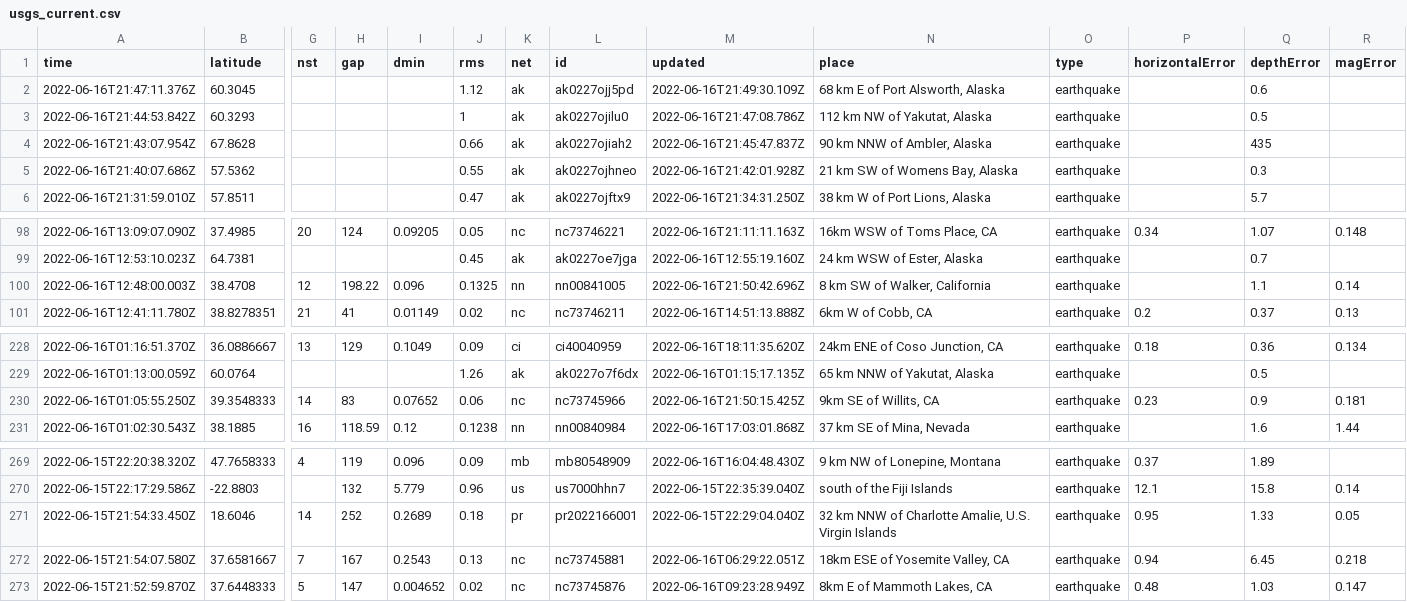
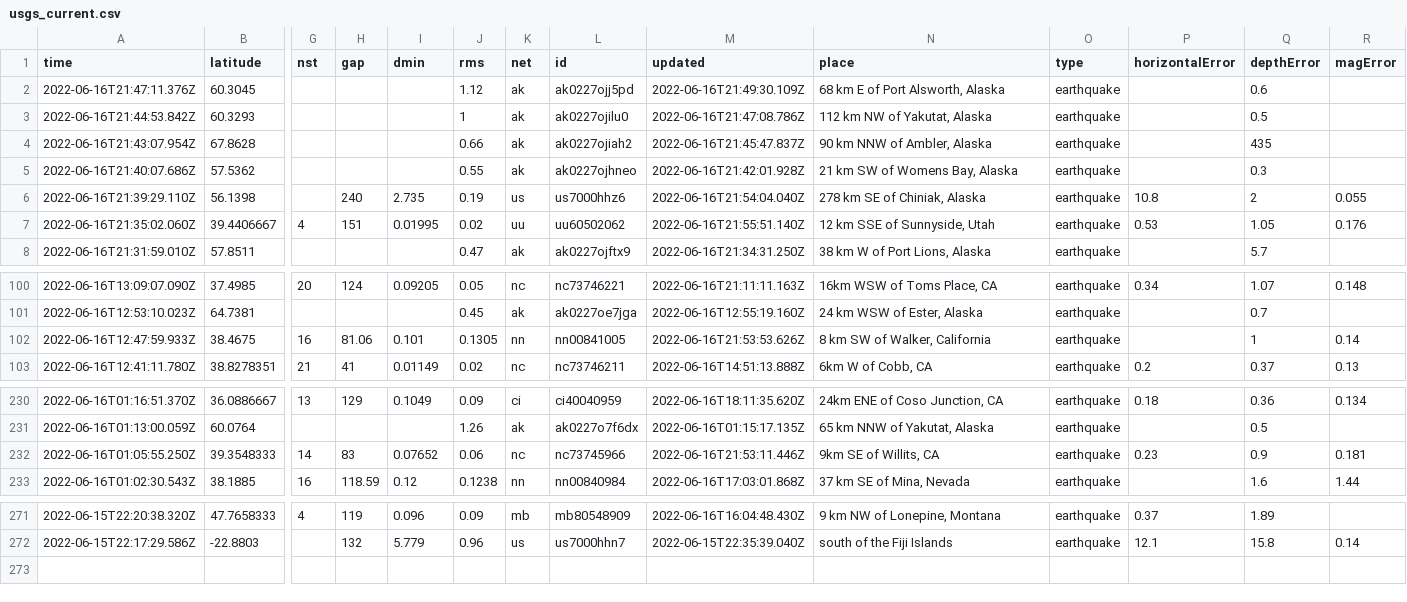
Before and after one commit to jemmastephenson/my-data-robot, a CSV file: usgs_current.csv, drawn as a sheet; only a part is shown, gaps mark what is left out; removed rows and columns are numbered as before the commit, all else as after; rows hold the shown columns only; the diff names each change by its address in the sheet, - before the commit and + after, or states it on an @@ line.

```diff
--- a/usgs_current.csv
+++ b/usgs_current.csv
+row 6: 2022-06-16T21:39:29.110Z | 56.1398 |  | 240 | 2.735 | 0.19 | us | us7000hhz6 | 2022-06-16T21:54:04.040Z | 278 km SE of Chiniak, Alaska | earthquake | 10.8 | 2 | 0.055
+row 7: 2022-06-16T21:35:02.060Z | 39.4406667 | 4 | 151 | 0.01995 | 0.02 | uu | uu60502062 | 2022-06-16T21:55:51.140Z | 12 km SSE of Sunnyside, Utah | earthquake | 0.53 | 1.05 | 0.176
-row 100: 2022-06-16T12:48:00.003Z | 38.4708 | 12 | 198.22 | 0.096 | 0.1325 | nn | nn00841005 | 2022-06-16T21:50:42.696Z | 8 km SW of Walker, California | earthquake |  | 1.1 | 0.14
+row 102: 2022-06-16T12:47:59.933Z | 38.4675 | 16 | 81.06 | 0.101 | 0.1305 | nn | nn00841005 | 2022-06-16T21:53:53.626Z | 8 km SW of Walker, California | earthquake |  | 1 | 0.14
-M232 (updated): 2022-06-16T21:50:15.425Z
+M232 (updated): 2022-06-16T21:53:11.446Z
-row 271: 2022-06-15T21:54:33.450Z | 18.6046 | 14 | 252 | 0.2689 | 0.18 | pr | pr2022166001 | 2022-06-15T22:29:04.040Z | 32 km NNW of Charlotte Amalie, U.S. Virgin Islands | earthquake | 0.95 | 1.33 | 0.05
-row 272: 2022-06-15T21:54:07.580Z | 37.6581667 | 7 | 167 | 0.2543 | 0.13 | nc | nc73745881 | 2022-06-16T06:29:22.051Z | 18km ESE of Yosemite Valley, CA | earthquake | 0.94 | 6.45 | 0.218
-row 273: 2022-06-15T21:52:59.870Z | 37.6448333 | 5 | 147 | 0.004652 | 0.02 | nc | nc73745876 | 2022-06-16T09:23:28.949Z | 8km E of Mammoth Lakes, CA | earthquake | 0.48 | 1.03 | 0.147
```
